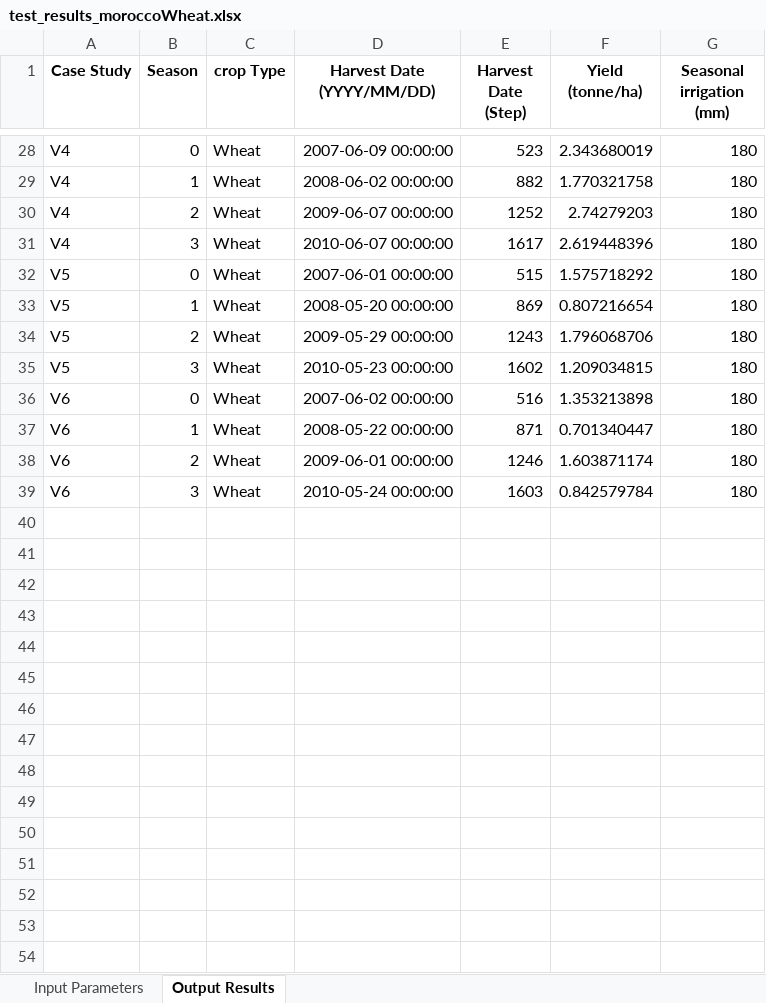
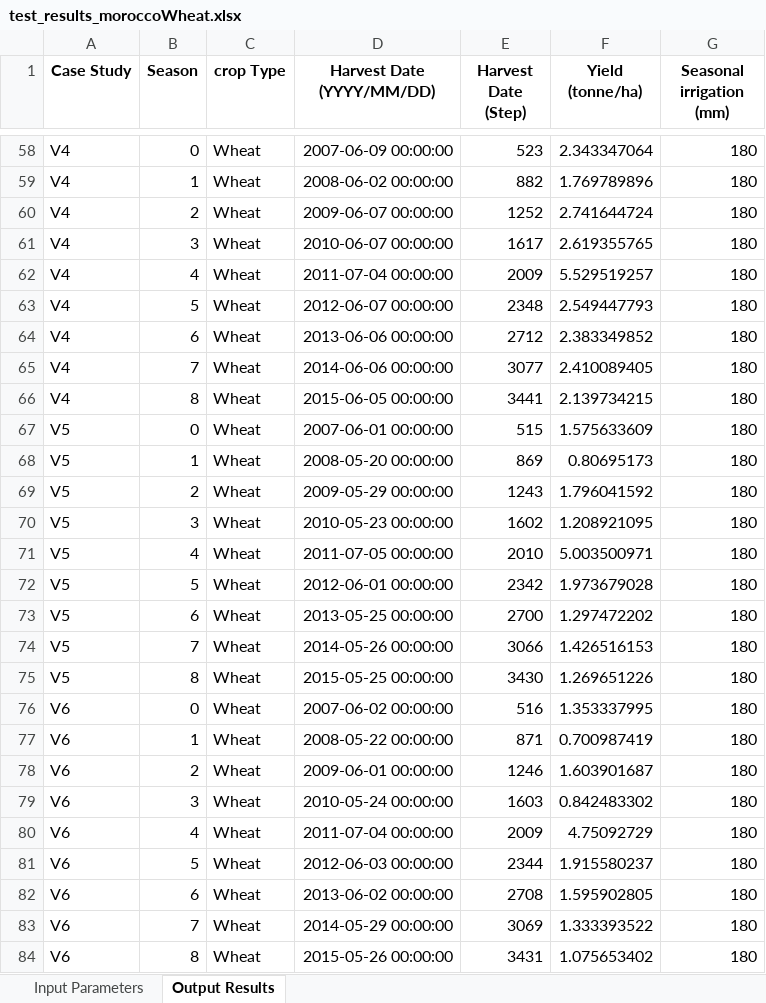
Before and after one commit to stephansmit/heliostrome, an Excel workbook: heliostrome/jip_project/results/test_results_moroccoWheat.xlsx, sheet Output Results, drawn as a sheet; only a part is shown, gaps mark what is left out; values as stored, in another font and other column widths than the file's, no borders; addresses are those after the commit; the diff covers the shown part only; the diff names each change by its address in the sheet, - before the commit and + after, or states it on an @@ line.

Commit message:
morocco wheat updates 10 years sim

```diff
--- a/heliostrome/jip_project/results/test_results_moroccoWheat.xlsx (sheet Output Results)
+++ b/heliostrome/jip_project/results/test_results_moroccoWheat.xlsx (sheet Output Results)
-F58 (Yield (tonne/ha)): 2.343680019
+F58 (Yield (tonne/ha)): 2.343347064
-F59 (Yield (tonne/ha)): 1.770321758
+F59 (Yield (tonne/ha)): 1.769789896
-F60 (Yield (tonne/ha)): 2.74279203
+F60 (Yield (tonne/ha)): 2.741644724
-F61 (Yield (tonne/ha)): 2.619448396
+F61 (Yield (tonne/ha)): 2.619355765
+row 62: V4 | 4 | Wheat | 2011-07-04 00:00:00 | 2009 | 5.529519257 | 180
+row 63: V4 | 5 | Wheat | 2012-06-07 00:00:00 | 2348 | 2.549447793 | 180
+row 64: V4 | 6 | Wheat | 2013-06-06 00:00:00 | 2712 | 2.383349852 | 180
+row 65: V4 | 7 | Wheat | 2014-06-06 00:00:00 | 3077 | 2.410089405 | 180
+row 66: V4 | 8 | Wheat | 2015-06-05 00:00:00 | 3441 | 2.139734215 | 180
-F67 (Yield (tonne/ha)): 1.575718292
+F67 (Yield (tonne/ha)): 1.575633609
-F68 (Yield (tonne/ha)): 0.807216654
+F68 (Yield (tonne/ha)): 0.80695173
-F69 (Yield (tonne/ha)): 1.796068706
+F69 (Yield (tonne/ha)): 1.796041592
-F70 (Yield (tonne/ha)): 1.209034815
+F70 (Yield (tonne/ha)): 1.208921095
+row 71: V5 | 4 | Wheat | 2011-07-05 00:00:00 | 2010 | 5.003500971 | 180
+row 72: V5 | 5 | Wheat | 2012-06-01 00:00:00 | 2342 | 1.973679028 | 180
+row 73: V5 | 6 | Wheat | 2013-05-25 00:00:00 | 2700 | 1.297472202 | 180
+row 74: V5 | 7 | Wheat | 2014-05-26 00:00:00 | 3066 | 1.426516153 | 180
+row 75: V5 | 8 | Wheat | 2015-05-25 00:00:00 | 3430 | 1.269651226 | 180
-F76 (Yield (tonne/ha)): 1.353213898
+F76 (Yield (tonne/ha)): 1.353337995
-F77 (Yield (tonne/ha)): 0.701340447
+F77 (Yield (tonne/ha)): 0.700987419
-F78 (Yield (tonne/ha)): 1.603871174
+F78 (Yield (tonne/ha)): 1.603901687
-F79 (Yield (tonne/ha)): 0.842579784
+F79 (Yield (tonne/ha)): 0.842483302
+row 80: V6 | 4 | Wheat | 2011-07-04 00:00:00 | 2009 | 4.75092729 | 180
+row 81: V6 | 5 | Wheat | 2012-06-03 00:00:00 | 2344 | 1.915580237 | 180
+row 82: V6 | 6 | Wheat | 2013-06-02 00:00:00 | 2708 | 1.595902805 | 180
+row 83: V6 | 7 | Wheat | 2014-05-29 00:00:00 | 3069 | 1.333393522 | 180
+row 84: V6 | 8 | Wheat | 2015-05-26 00:00:00 | 3431 | 1.075653402 | 180
```
Also changed, not shown: 30 added rows and 26 edited cells elsewhere in this sheet, sheet Input Parameters, heliostrome/jip_project/results/Factors to run simulation.xlsx, 2 other files.
